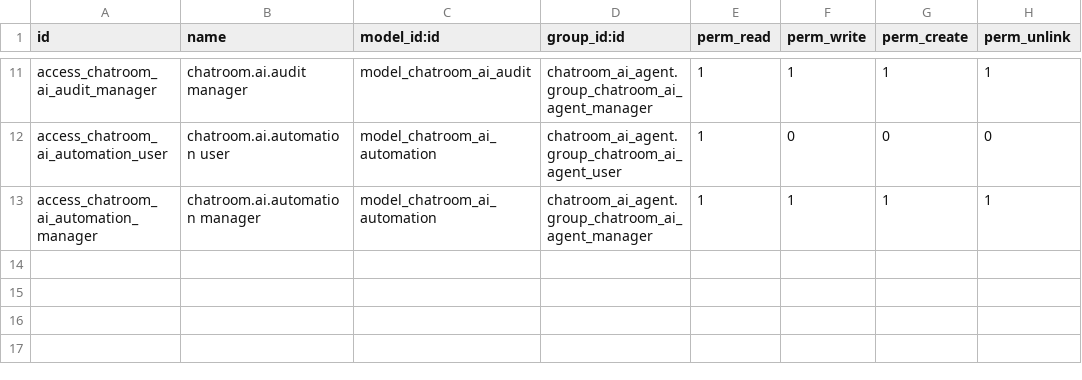
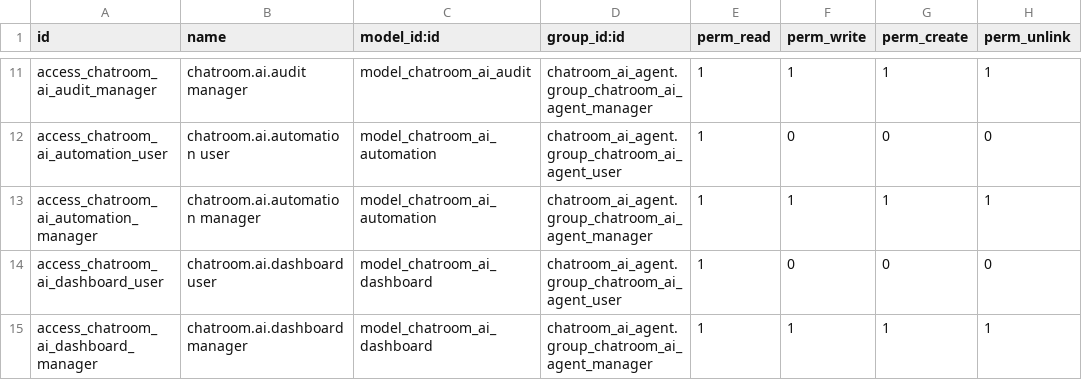
Before and after one commit to brphoto/Prueba_Odoo, a CSV file: chatroom_ai_agent/security/ir.model.access.csv, drawn as a sheet; only a part is shown, gaps mark what is left out.

```diff
--- a/chatroom_ai_agent/security/ir.model.access.csv
+++ b/chatroom_ai_agent/security/ir.model.access.csv
@@ -13 +13,3 @@ access_chatroom_ai_automation_user,chatroom.ai.automation user,model_chatroom_ai
 access_chatroom_ai_automation_manager,chatroom.ai.automation manager,model_chatroom_ai_automation,chatroom_ai_agent.group_chatroom_ai_agent_manager,1,1,1,1
+access_chatroom_ai_dashboard_user,chatroom.ai.dashboard user,model_chatroom_ai_dashboard,chatroom_ai_agent.group_chatroom_ai_agent_user,1,0,0,0
+access_chatroom_ai_dashboard_manager,chatroom.ai.dashboard manager,model_chatroom_ai_dashboard,chatroom_ai_agent.group_chatroom_ai_agent_manager,1,1,1,1
```
Also changed, not shown: 57 other files.
